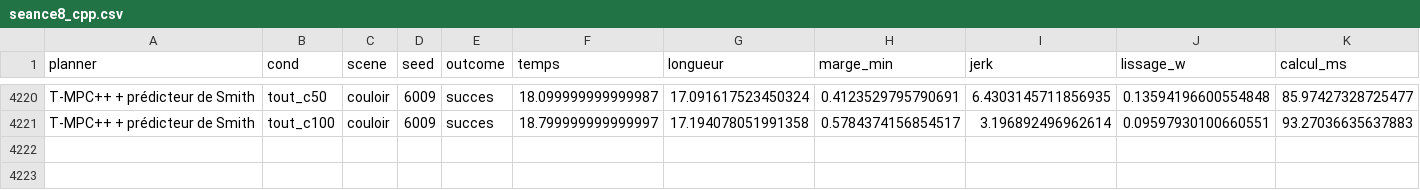
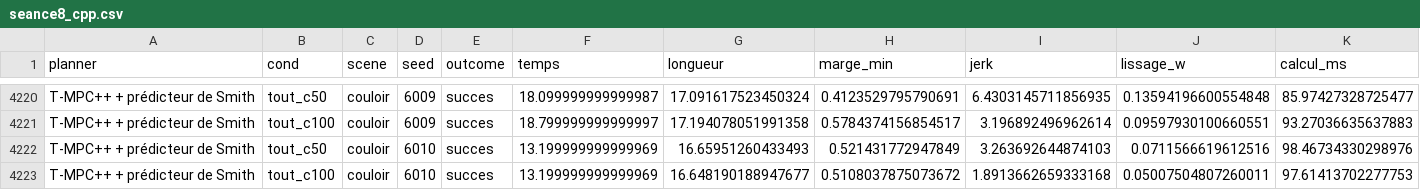
Before and after one commit to EmmaBibe/Application-robotique-, a CSV file: recherche/planificateur/seance8_cpp.csv, drawn as a sheet; only a part is shown, gaps mark what is left out; rows hold the shown columns only; the diff names each change by its address in the sheet, - before the commit and + after, or states it on an @@ line.

```diff
--- a/recherche/planificateur/seance8_cpp.csv
+++ b/recherche/planificateur/seance8_cpp.csv
+row 4222: T-MPC++ + prédicteur de Smith | tout_c50 | couloir | 6010 | succes | 13.199999999999969 | 16.65951260433493 | 0.521431772947849 | 3.263692644874103 | 0.0711566619612516 | 98.46734330298976
+row 4223: T-MPC++ + prédicteur de Smith | tout_c100 | couloir | 6010 | succes | 13.199999999999969 | 16.648190188947677 | 0.5108037875073672 | 1.8913662659333168 | 0.05007504807260011 | 97.61413702277753
```
